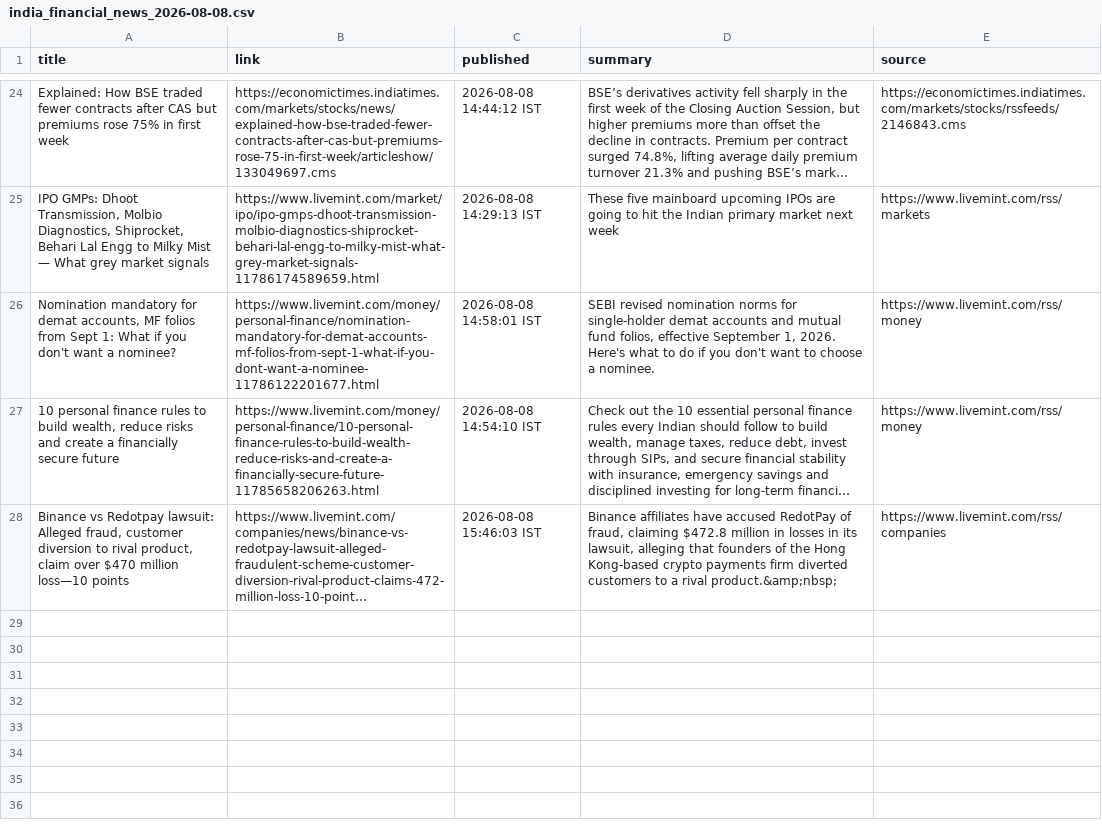
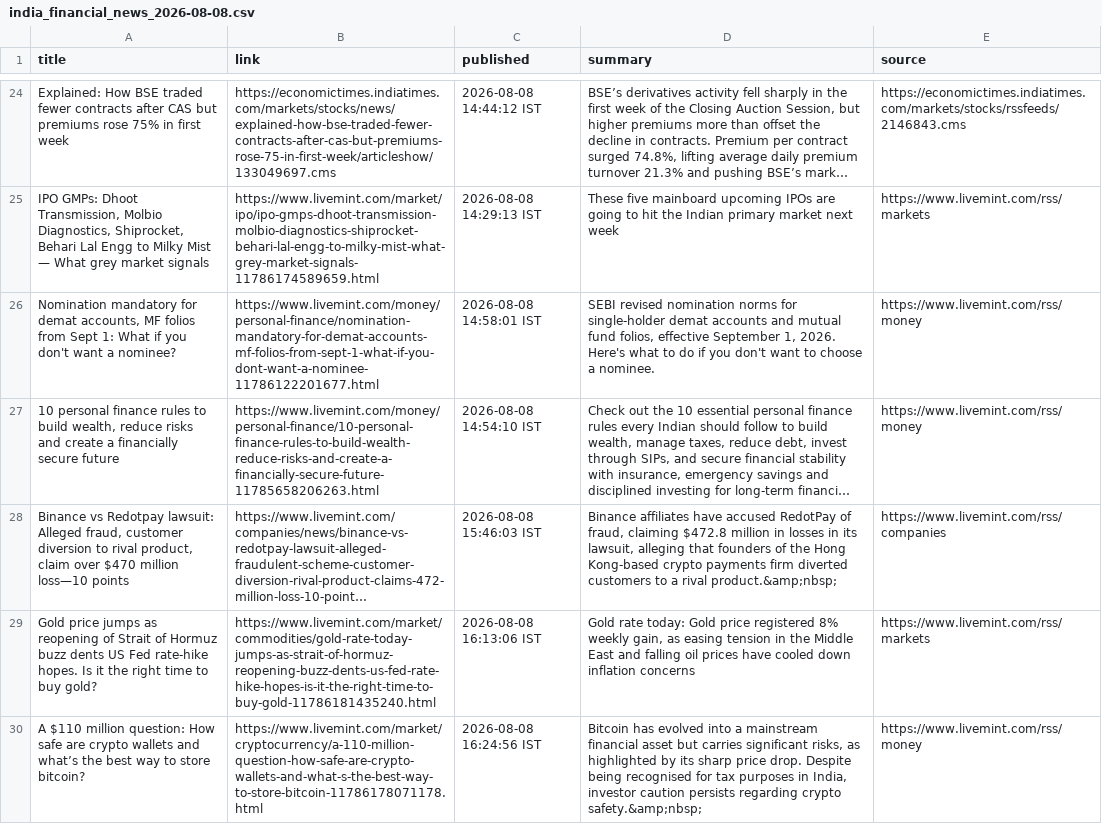
Before and after one commit to aarshrana007/Stock_Analysis, a CSV file: news_data/india_financial_news_2026-08-08.csv, drawn as a sheet; only a part is shown, gaps mark what is left out; long unchanged cells end in …; the diff names each change by its address in the sheet, - before the commit and + after, or states it on an @@ line.

```diff
--- a/news_data/india_financial_news_2026-08-08.csv
+++ b/news_data/india_financial_news_2026-08-08.csv
+row 29: Gold price jumps as reopening of Strait of Hormuz buzz dents US Fed rate-hike hopes. Is it the right time to buy gold? | https://www.livemint.com/market/commodities/gold-rate-today-jumps-as-strait-of-hormuz-reopening-buzz-dents-us-fed-rate-hike-hopes-is-it-the-right-time-to-buy-gold-11786181435240.html | 2026-08-08 16:13:06 IST | Gold rate today: Gold price registered 8% weekly gain, as easing tension in the Middle East and falling oil prices have cooled down inflation concerns | https://www.livemint.com/rss/markets
+row 30: A $110 million question: How safe are crypto wallets and what’s the best way to store bitcoin? | https://www.livemint.com/market/cryptocurrency/a-110-million-question-how-safe-are-crypto-wallets-and-what-s-the-best-way-to-store-bitcoin-11786178071178.html | 2026-08-08 16:24:56 IST | Bitcoin has evolved into a mainstream financial asset but carries significant risks, as highlighted by its sharp price drop. Despite being recognised for tax purposes in India, investor caution persists regarding crypto safety.&amp;nbsp; | https://www.livemint.com/rss/money
```
Also changed, not shown: 1 other file.
